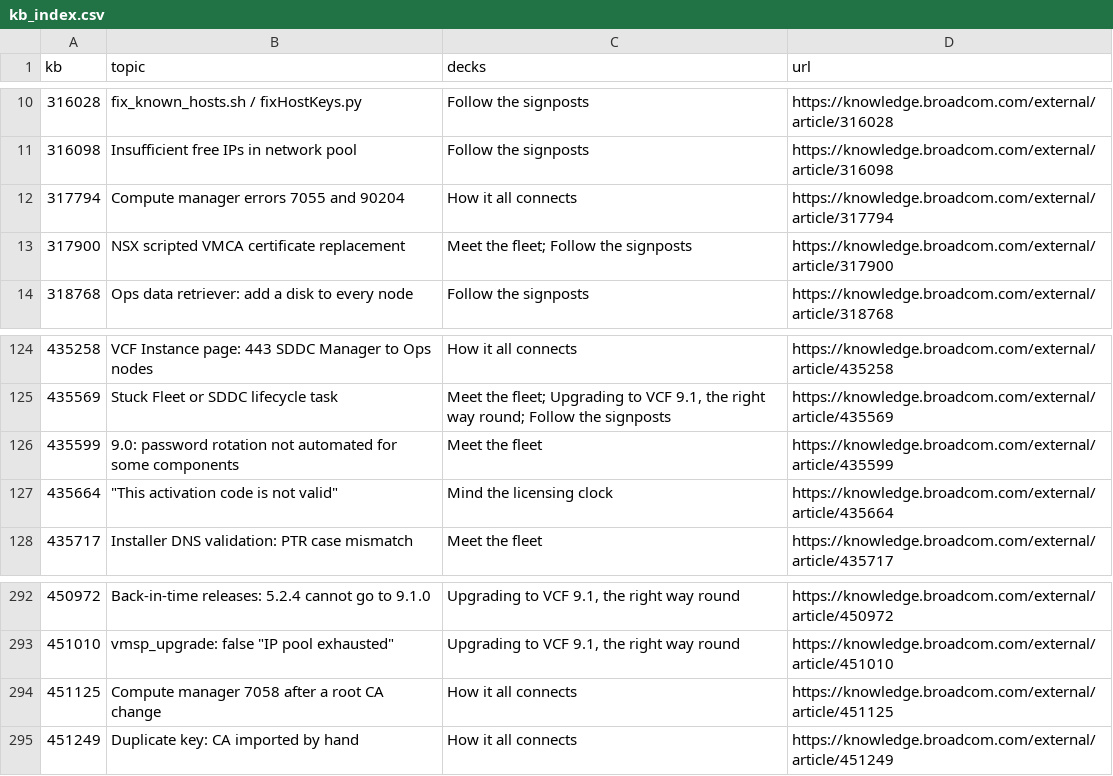
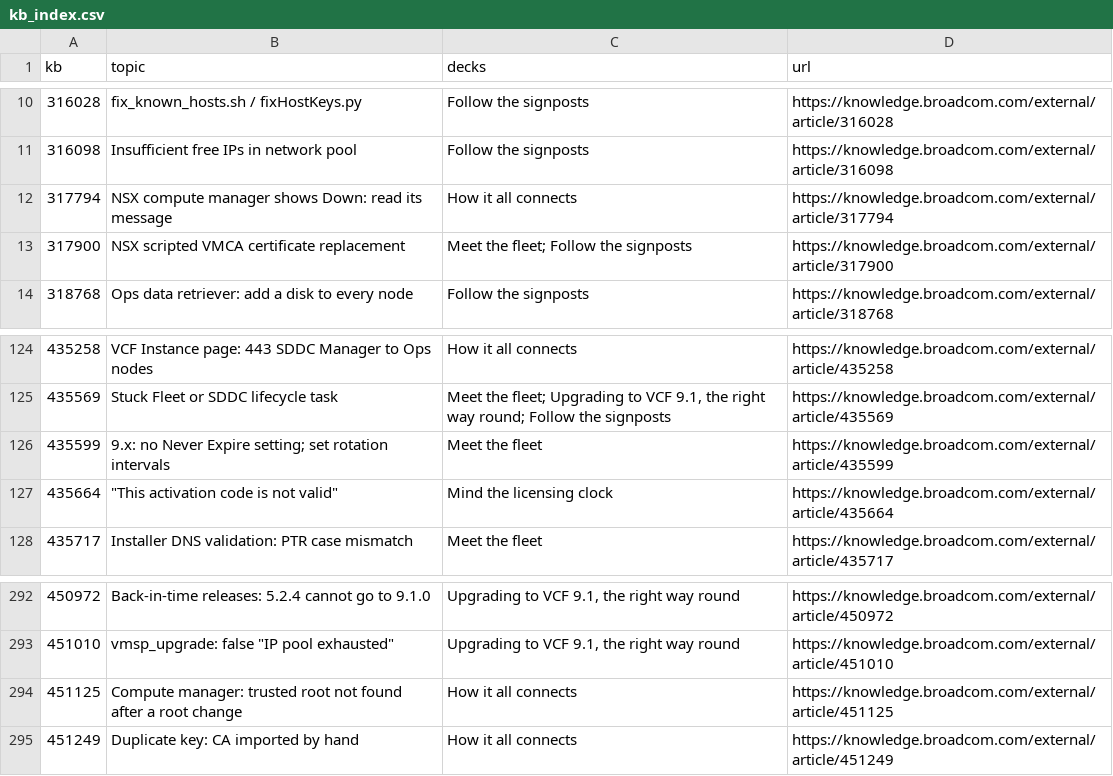
Before and after one commit to djoleradikod/djonko.dev, a CSV file: src/data/kb_index.csv, drawn as a sheet; only a part is shown, gaps mark what is left out.

```diff
--- a/src/data/kb_index.csv
+++ b/src/data/kb_index.csv
@@ -11,3 +11,3 @@ kb,topic,decks,url
 316098,Insufficient free IPs in network pool,Follow the signposts,https://knowledge.broadcom.com/external/article/316098
-317794,Compute manager errors 7055 and 90204,How it all connects,https://knowledge.broadcom.com/external/article/317794
+317794,NSX compute manager shows Down: read its message,How it all connects,https://knowledge.broadcom.com/external/article/317794
 317900,NSX scripted VMCA certificate replacement,Meet the fleet; Follow the signposts,https://knowledge.broadcom.com/external/article/317900
@@ -125,3 +125,3 @@ kb,topic,decks,url
 435569,Stuck Fleet or SDDC lifecycle task,"Meet the fleet; Upgrading to VCF 9.1, the right way round; Follow the signposts",https://knowledge.broadcom.com/external/article/435569
-435599,9.0: password rotation not automated for some components,Meet the fleet,https://knowledge.broadcom.com/external/article/435599
+435599,9.x: no Never Expire setting; set rotation intervals,Meet the fleet,https://knowledge.broadcom.com/external/article/435599
 435664,"""This activation code is not valid""",Mind the licensing clock,https://knowledge.broadcom.com/external/article/435664
@@ -293,3 +293,3 @@ kb,topic,decks,url
 451010,"vmsp_upgrade: false ""IP pool exhausted""","Upgrading to VCF 9.1, the right way round",https://knowledge.broadcom.com/external/article/451010
-451125,Compute manager 7058 after a root CA change,How it all connects,https://knowledge.broadcom.com/external/article/451125
+451125,Compute manager: trusted root not found after a root change,How it all connects,https://knowledge.broadcom.com/external/article/451125
 451249,Duplicate key: CA imported by hand,How it all connects,https://knowledge.broadcom.com/external/article/451249
```
Also changed, not shown: 18 other files.
